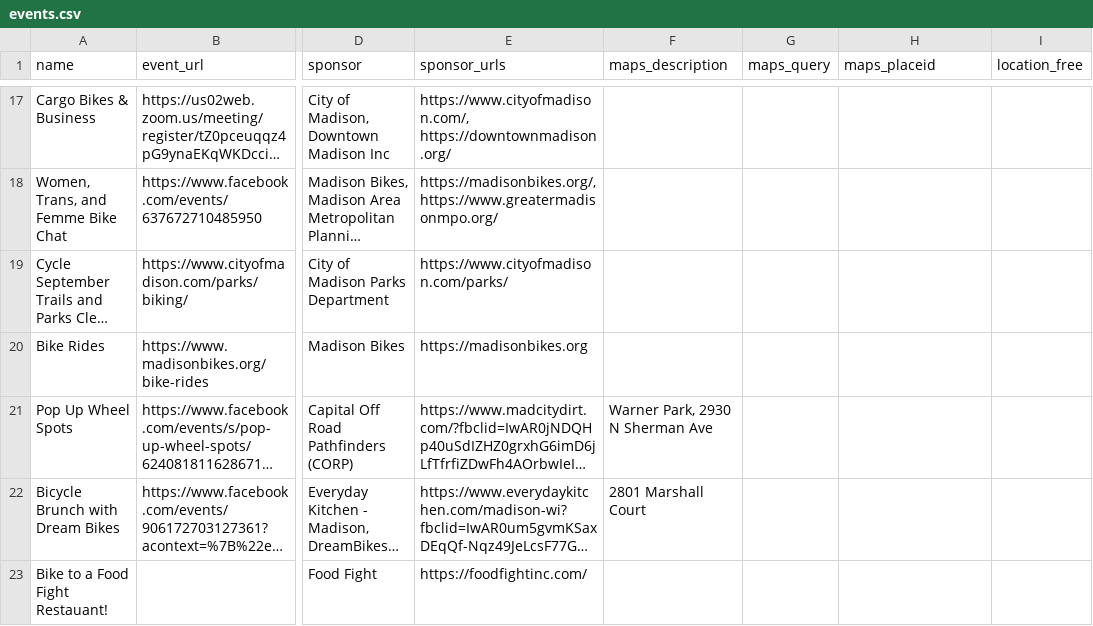
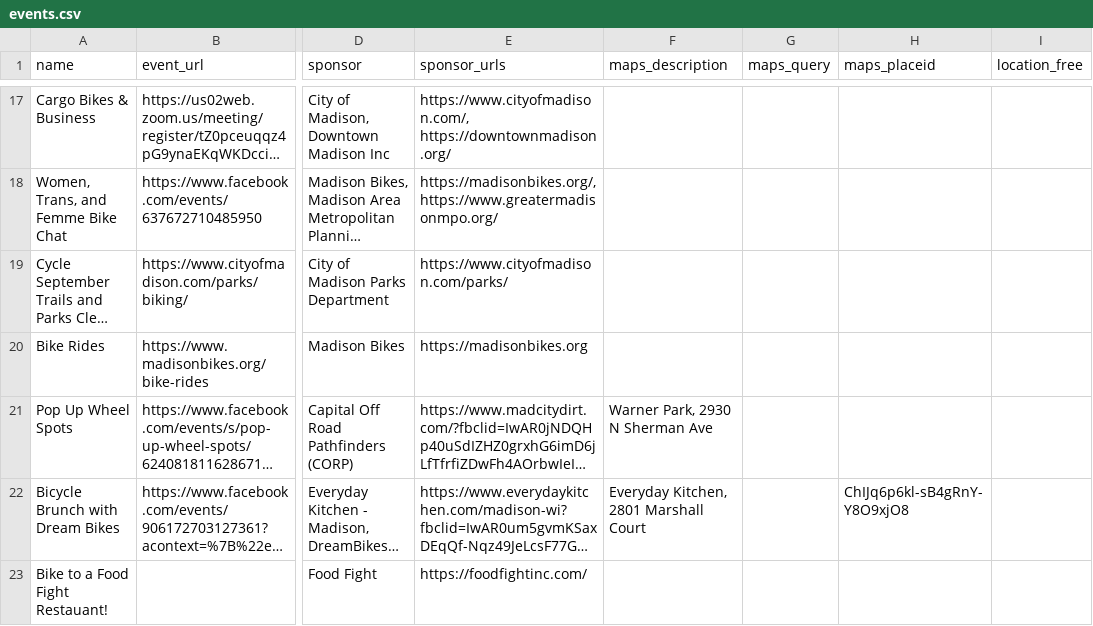
Before and after one commit to madisonbikes/bikeweek2020, a CSV file: data/events.csv, drawn as a sheet; only a part is shown, gaps mark what is left out; long unchanged cells end in …; the diff covers the shown part only; the diff names each change by its address in the sheet, - before the commit and + after, or states it on an @@ line.

```diff
--- a/data/events.csv
+++ b/data/events.csv
-F22 (maps_description): 2801 Marshall Court
+F22 (maps_description): Everyday Kitchen, 2801 Marshall Court
-H22 (maps_placeid): (empty)
+H22 (maps_placeid): ChIJq6p6kl-sB4gRnY-Y8O9xjO8
```
Also changed, not shown: 2 added rows and 4 edited cells elsewhere in this file, 2 other files.
